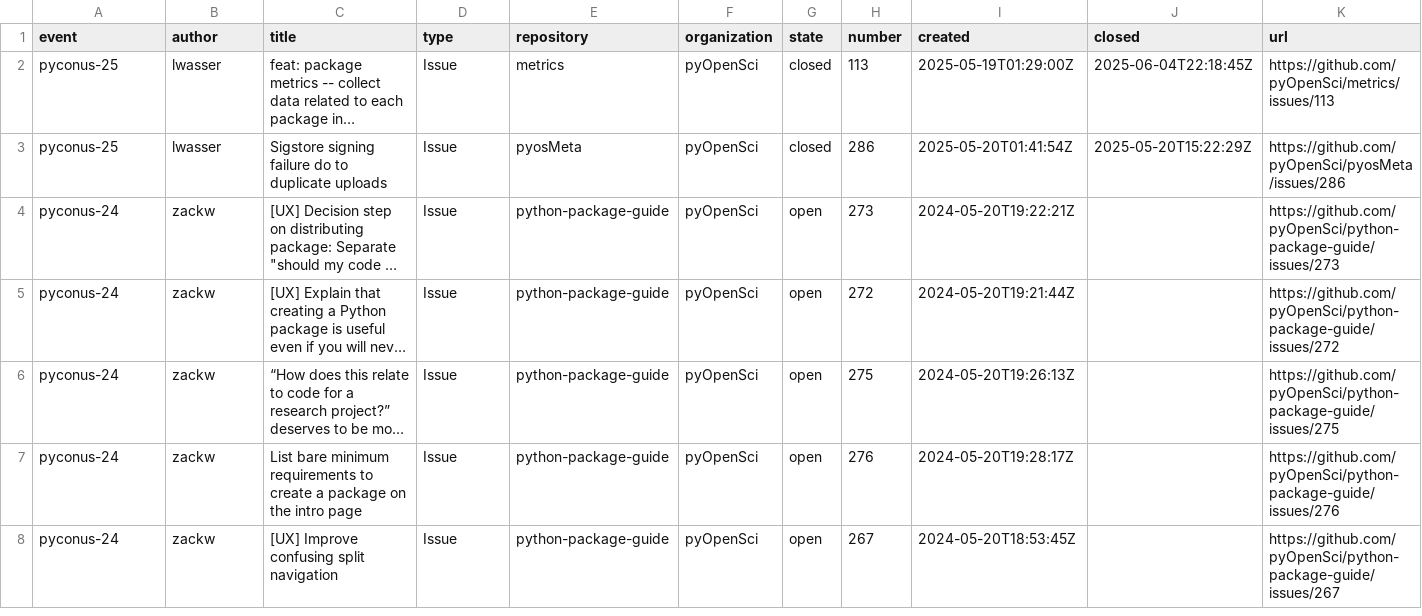
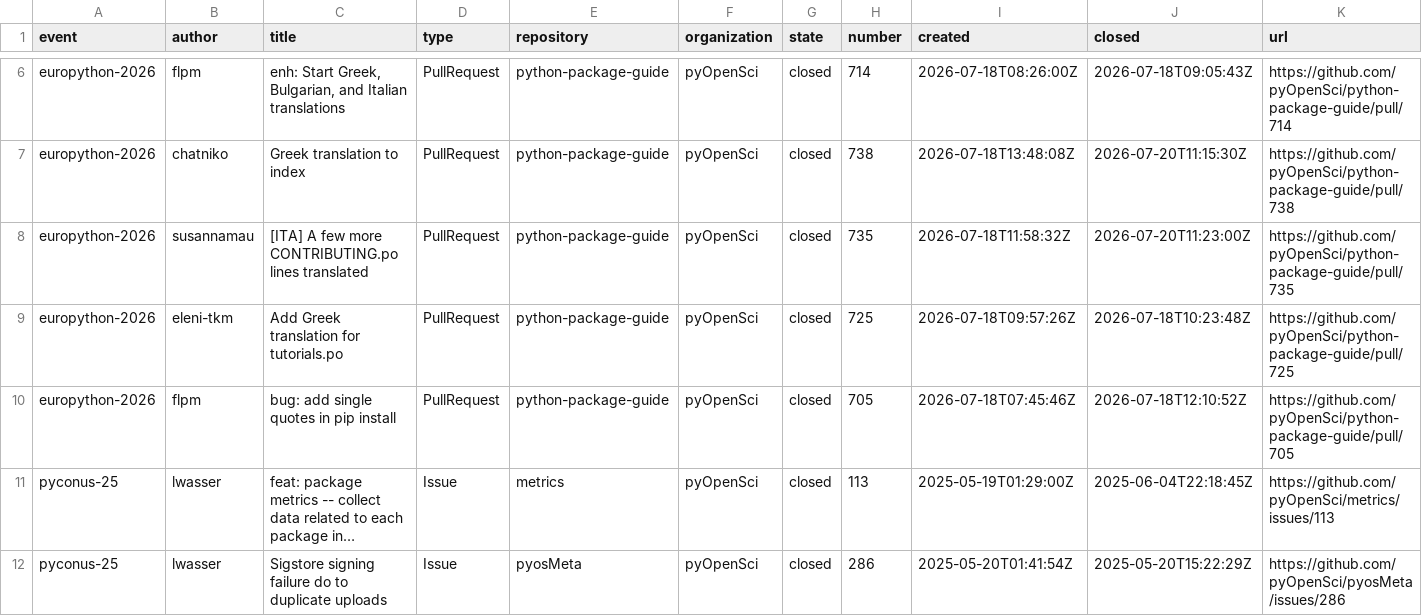
Before and after one commit to pyOpenSci/metrics, a CSV file: _data/sprint_data.csv, drawn as a sheet; only a part is shown, gaps mark what is left out; the shorter side is filled out with more unchanged rows; long unchanged cells end in …; rows hold the shown columns only; the diff covers the shown part only; the diff names each change by its address in the sheet, - before the commit and + after, or states it on an @@ line.

```diff
--- a/_data/sprint_data.csv
+++ b/_data/sprint_data.csv
+row 6: europython-2026 | flpm | enh: Start Greek, Bulgarian, and Italian translations | PullRequest | python-package-guide | pyOpenSci | closed | 714 | 2026-07-18T08:26:00Z | 2026-07-18T09:05:43Z | https://github.com/pyOpenSci/python-package-guide/pull/714
+row 7: europython-2026 | chatniko | Greek translation to index | PullRequest | python-package-guide | pyOpenSci | closed | 738 | 2026-07-18T13:48:08Z | 2026-07-20T11:15:30Z | https://github.com/pyOpenSci/python-package-guide/pull/738
+row 8: europython-2026 | susannamau | [ITA] A few more CONTRIBUTING.po lines translated | PullRequest | python-package-guide | pyOpenSci | closed | 735 | 2026-07-18T11:58:32Z | 2026-07-20T11:23:00Z | https://github.com/pyOpenSci/python-package-guide/pull/735
+row 9: europython-2026 | eleni-tkm | Add Greek translation for tutorials.po | PullRequest | python-package-guide | pyOpenSci | closed | 725 | 2026-07-18T09:57:26Z | 2026-07-18T10:23:48Z | https://github.com/pyOpenSci/python-package-guide/pull/725
+row 10: europython-2026 | flpm | bug: add single quotes in pip install | PullRequest | python-package-guide | pyOpenSci | closed | 705 | 2026-07-18T07:45:46Z | 2026-07-18T12:10:52Z | https://github.com/pyOpenSci/python-package-guide/pull/705
```
Also changed, not shown: 11 added rows and 7 edited cells elsewhere in this file, _data/review_presubmissions.csv, _data/review_submissions.csv, 3 other files.
